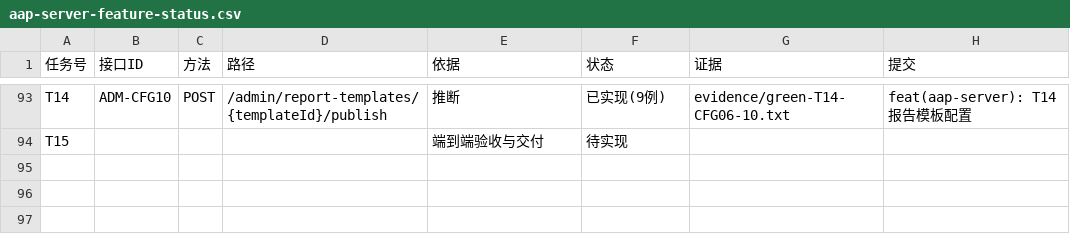
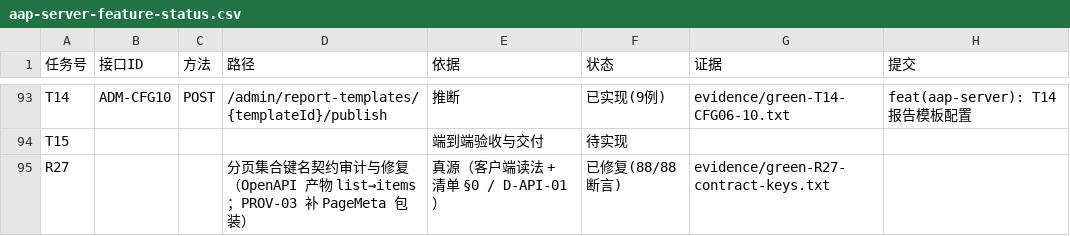
Before and after one commit to hioas/hioas-aap-001, a CSV file: .agents/state/aap-server-feature-status.csv, drawn as a sheet; only a part is shown, gaps mark what is left out.

Commit message:
fix(tools): R27 分页集合键名契约对齐（OpenAPI 产物 list→items 共 56 端点；PROV-03 补 PageMeta 包装）
新增只读审计 tools/audit-contract-keys.py（+ 负向自测 11/11 PASS）：把「分页响应集合键名 = items」
当契约不变量，在 OpenAPI / JSON Schema / 运行时 PageResult / 客户端 api 层 / 冻结清单 §0 五处比对。

红基线（88 条断言 FAIL 57，evidence/red-R27-contract-keys.txt）：openapi.yaml 中 56 个端点的集合键名
写作 list —— 生成器 _enveloped() 对 LIST_RESPONSE_MODELS 输出 list，而同一函数对 detection-result /
quote-item 输出 items（同一文件两种写法）；且 PROV-03 带 pageSize 却未做 PageMeta 包装。
该漂移对 204 个用例完全不可见：契约测试校验的是 JSON Schema 文件（page.schema.json 本来就是 items），
从不读 openapi.yaml → 测试全绿不等于文档与实现一致。

修复（顺序：先改清单 → 再改生成器 → 最后重跑生成）：
- 清单 PROV-03 响应 {items:[FileAsset],total} → {items:[ProviderQualification],page,pageSize,total}
  （依据：运行时 toQualificationView 的 9 个字段与 provider-qualification.schema.json 逐字段相同；
   file-asset 无 category/status/qualification_id → 不匹配）
- 生成器 _enveloped() 集合键名 list → items；PROV-03 response_model qualification-created →
  provider-qualification；重跑生成 openapi.yaml（56 处键名 + PROV-03 包装）与 endpoints.json（1 处）
- 未改动任何 *.schema.json → 用例行为不变

验证：审计 88/88 PASS rc=0；生成器 --check 84/84 一致、孤儿 0 rc=0；openapi.yaml 可被标准 PyYAML 解析
（paths=78 operations=90）；生成器负向自测 14/14；新审计负向自测 11/11；全量 204 例两轮全绿
（改动前 run1/run2 + 改动后 run1/run2，逐类结果一致）。

业务代码零改动、断言零改动、无用例被新增/删除/跳过。90/90 已注册维持全绿（连续第 10 轮）。

```diff
--- a/.agents/state/aap-server-feature-status.csv
+++ b/.agents/state/aap-server-feature-status.csv
@@ -94 +94,2 @@ T14,ADM-CFG10,POST,/admin/report-templates/{templateId}/publish,推断,已实现
 T15,,,,端到端验收与交付,待实现,,
+R27,,,分页集合键名契约审计与修复（OpenAPI 产物 list→items；PROV-03 补 PageMeta 包装）,真源（客户端读法 + 清单 §0 / D-API-01）,已修复(88/88断言),evidence/green-R27-contract-keys.txt,
```
Also changed, not shown: 19 other files.
